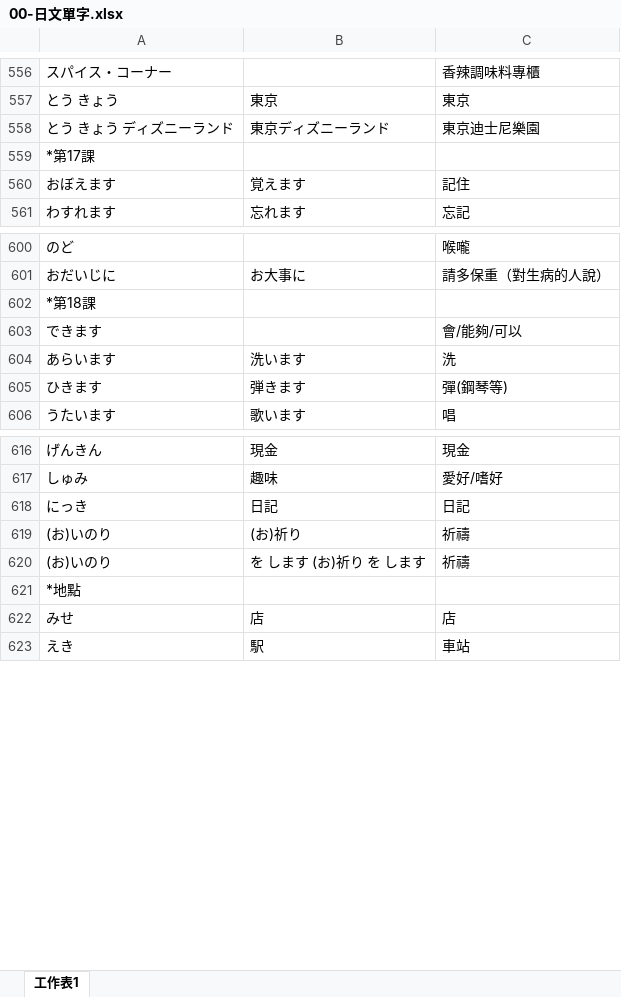
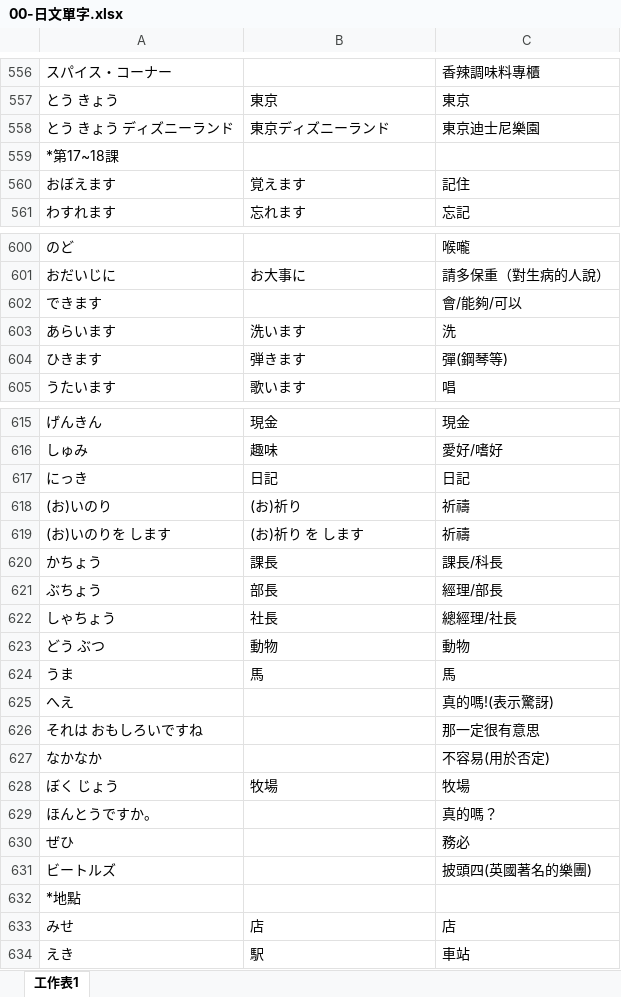
Before and after one commit to exp2718x/kana-trainer, an Excel workbook: 00-日文單字.xlsx, sheet 工作表1, drawn as a sheet; only a part is shown, gaps mark what is left out; values as stored, in another font and other column widths than the file's, no borders; removed rows and columns are numbered as before the commit, all else as after; the diff names each change by its address in the sheet, - before the commit and + after, or states it on an @@ line.

```diff
--- a/00-日文單字.xlsx (sheet 工作表1)
+++ b/00-日文單字.xlsx (sheet 工作表1)
-A559: *第17課
+A559: *第17~18課
-row 602: *第18課
-A619: (お)いのり
+A619: (お)いのりを します
-B619: を します (お)祈り を します
+B619: (お)祈り を します
+row 620: かちょう | 課長 | 課長/科長
+row 621: ぶちょう | 部長 | 經理/部長
+row 622: しゃちょう | 社長 | 總經理/社長
+row 623: どう ぶつ | 動物 | 動物
+row 624: うま | 馬 | 馬
+row 625: へえ |  | 真的嗎!(表示驚訝)
+row 626: それは おもしろいですね |  | 那一定很有意思
+row 627: なかなか |  | 不容易(用於否定)
+row 628: ぼく じょう | 牧場 | 牧場
+row 629: ほんとうですか。 |  | 真的嗎？
+row 630: ぜひ |  | 務必
+row 631: ビートルズ |  | 披頭四(英國著名的樂團)
```
Also changed, not shown: 00-日語文型整理.xlsx.
